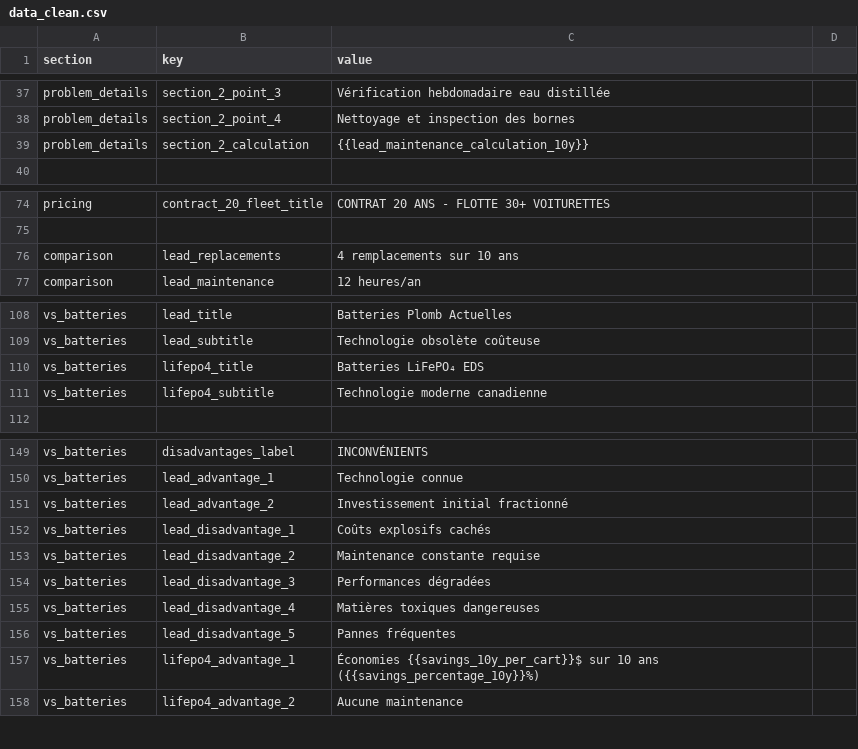
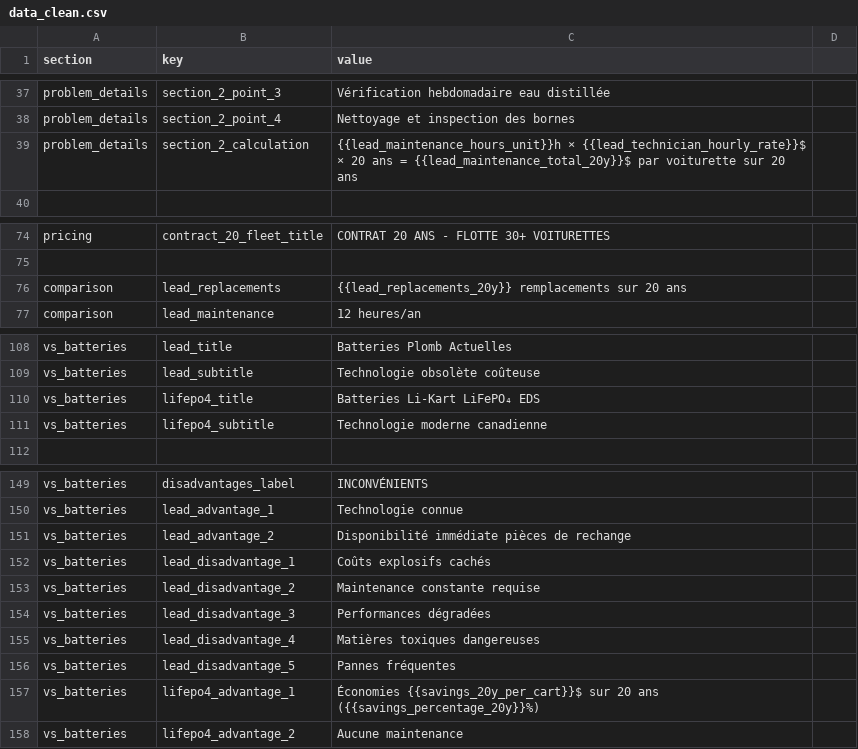
Before and after one commit to VraiBrujah/GeeknDragon, a CSV file: EDS/presentation_Golf/data_clean.csv, drawn as a sheet; only a part is shown, gaps mark what is left out; the diff covers the shown part only.

```diff
--- a/EDS/presentation_Golf/data_clean.csv
+++ b/EDS/presentation_Golf/data_clean.csv
@@ -38,3 +38,3 @@ problem_details,section_2_point_3,Vérification hebdomadaire eau distillée
 problem_details,section_2_point_4,Nettoyage et inspection des bornes
-problem_details,section_2_calculation,{{lead_maintenance_calculation_10y}}
+problem_details,section_2_calculation,{{lead_maintenance_hours_unit}}h × {{lead_technician_hourly_rate}}$ × 20 ans = {{lead_maintenance_total_20y}}$ par voiturette sur 20 ans
 
@@ -75,3 +75,3 @@ pricing,contract_20_fleet_title,CONTRAT 20 ANS - FLOTTE 30+ VOITURETTES
 
-comparison,lead_replacements,4 remplacements sur 10 ans
+comparison,lead_replacements,{{lead_replacements_20y}} remplacements sur 20 ans
 comparison,lead_maintenance,12 heures/an
@@ -109,3 +109,3 @@ vs_batteries,lead_title,Batteries Plomb Actuelles
 vs_batteries,lead_subtitle,Technologie obsolète coûteuse
-vs_batteries,lifepo4_title,Batteries LiFePO₄ EDS
+vs_batteries,lifepo4_title,Batteries Li-Kart LiFePO₄ EDS
 vs_batteries,lifepo4_subtitle,Technologie moderne canadienne
@@ -150,3 +150,3 @@ vs_batteries,disadvantages_label,INCONVÉNIENTS
 vs_batteries,lead_advantage_1,Technologie connue
-vs_batteries,lead_advantage_2,Investissement initial fractionné
+vs_batteries,lead_advantage_2,Disponibilité immédiate pièces de rechange
 vs_batteries,lead_disadvantage_1,Coûts explosifs cachés
@@ -156,3 +156,3 @@ vs_batteries,lead_disadvantage_4,Matières toxiques dangereuses
 vs_batteries,lead_disadvantage_5,Pannes fréquentes
-vs_batteries,lifepo4_advantage_1,Économies {{savings_10y_per_cart}}$ sur 10 ans ({{savings_percentage_10y}}%)
+vs_batteries,lifepo4_advantage_1,Économies {{savings_20y_per_cart}}$ sur 20 ans ({{savings_percentage_20y}}%)
 vs_batteries,lifepo4_advantage_2,Aucune maintenance
```
Also changed, not shown: 1 added row and 20 edited cells elsewhere in this file, EDS/presentation_Golf/formulas.csv, EDS/presentation_Golf/variables.csv, 9 other files.
